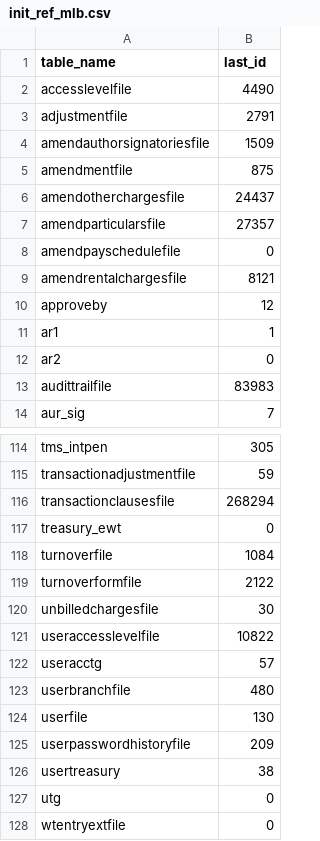
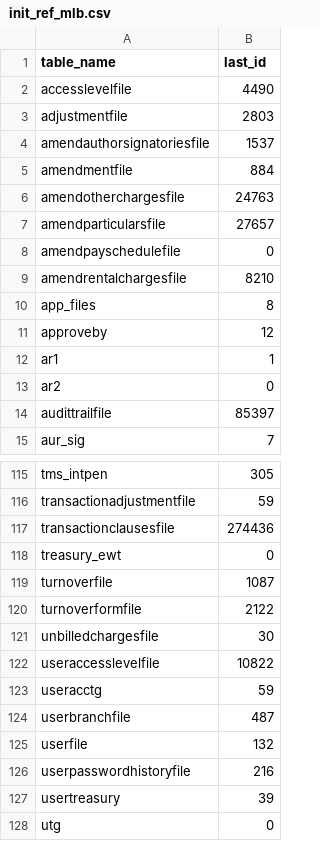
Before and after one commit to fishermall-hanzaquino/tms-query, a CSV file: init_ref_mlb.csv, drawn as a sheet; only a part is shown, gaps mark what is left out; the shorter side is filled out with more unchanged rows; the diff covers the shown part only.

```diff
--- a/init_ref_mlb.csv
+++ b/init_ref_mlb.csv
@@ -2,9 +2,10 @@ table_name,last_id
 accesslevelfile,4490
-adjustmentfile,2791
-amendauthorsignatoriesfile,1509
-amendmentfile,875
-amendotherchargesfile,24437
-amendparticularsfile,27357
+adjustmentfile,2803
+amendauthorsignatoriesfile,1537
+amendmentfile,884
+amendotherchargesfile,24763
+amendparticularsfile,27657
 amendpayschedulefile,0
-amendrentalchargesfile,8121
+amendrentalchargesfile,8210
+app_files,8
 approveby,12
@@ -12,3 +13,3 @@ ar1,1
 ar2,0
-audittrailfile,83983
+audittrailfile,85397
 aur_sig,7
@@ -115,5 +116,5 @@ tms_intpen,305
 transactionadjustmentfile,59
-transactionclausesfile,268294
+transactionclausesfile,274436
 treasury_ewt,0
-turnoverfile,1084
+turnoverfile,1087
 turnoverformfile,2122
@@ -121,7 +122,7 @@ unbilledchargesfile,30
 useraccesslevelfile,10822
-useracctg,57
-userbranchfile,480
-userfile,130
-userpasswordhistoryfile,209
-usertreasury,38
+useracctg,59
+userbranchfile,487
+userfile,132
+userpasswordhistoryfile,216
+usertreasury,39
 utg,0
```
Also changed, not shown: 33 edited cells elsewhere in this file, init_ref_qav.csv, 10 other files.
